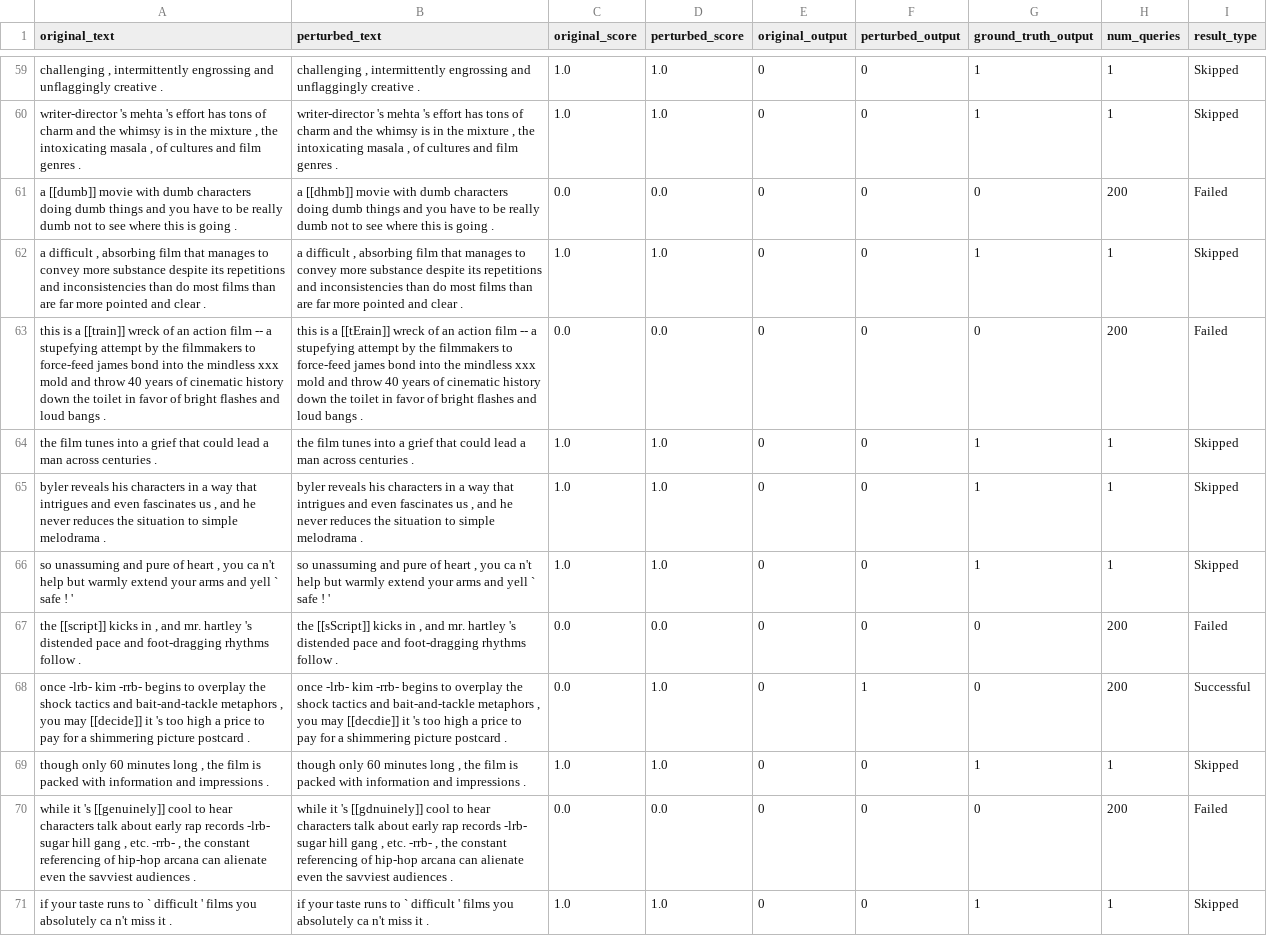
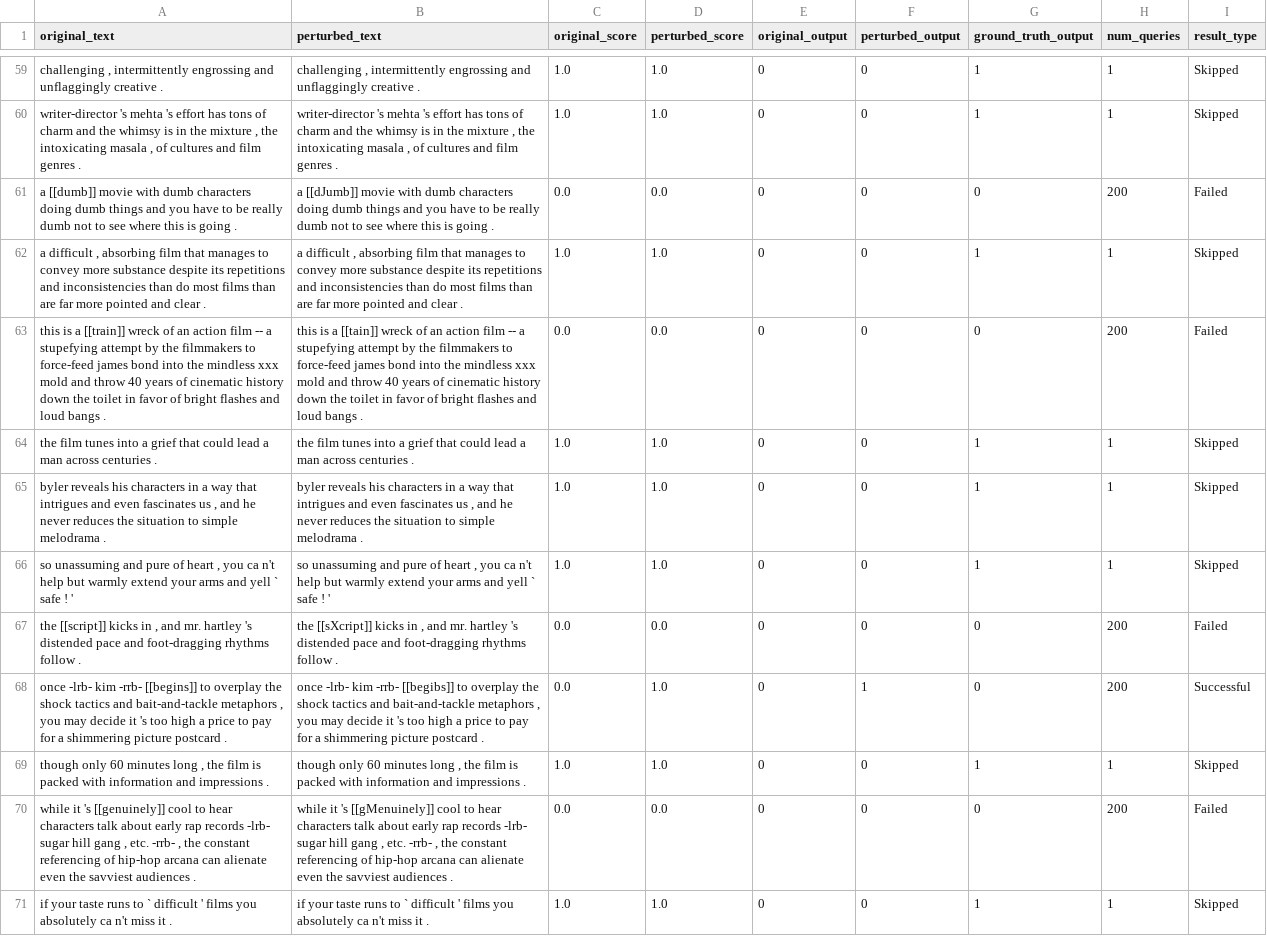
Before and after one commit to heyingu/AHP, a CSV file: results/multi_attack_logs/sst2_pruthi_ahp_log.csv, drawn as a sheet; only a part is shown, gaps mark what is left out; the diff covers the shown part only.

```diff
--- a/results/multi_attack_logs/sst2_pruthi_ahp_log.csv
+++ b/results/multi_attack_logs/sst2_pruthi_ahp_log.csv
@@ -60,5 +60,5 @@
 "writer-director 's mehta 's effort has tons of charm and the whimsy is in the mixture , the intoxicating masala , of cultures and film genres .","writer-director 's mehta 's effort has tons of charm and the whimsy is in the mixture , the intoxicating masala , of cultures and film genres .",1.0,1.0,0,0,1,1,"Skipped"
-"a [[dumb]] movie with dumb characters doing dumb things and you have to be really dumb not to see where this is going .","a [[dhmb]] movie with dumb characters doing dumb things and you have to be really dumb not to see where this is going .",0.0,0.0,0,0,0,200,"Failed"
+"a [[dumb]] movie with dumb characters doing dumb things and you have to be really dumb not to see where this is going .","a [[dJumb]] movie with dumb characters doing dumb things and you have to be really dumb not to see where this is going .",0.0,0.0,0,0,0,200,"Failed"
 "a difficult , absorbing film that manages to convey more substance despite its repetitions and inconsistencies than do most films than are far more pointed and clear .","a difficult , absorbing film that manages to convey more substance despite its repetitions and inconsistencies than do most films than are far more pointed and clear .",1.0,1.0,0,0,1,1,"Skipped"
-"this is a [[train]] wreck of an action film -- a stupefying attempt by the filmmakers to force-feed james bond into the mindless xxx mold and throw 40 years of cinematic history down the toilet in favor of bright flashes and loud bangs .","this is a [[tErain]] wreck of an action film -- a stupefying attempt by the filmmakers to force-feed james bond into the mindless xxx mold and throw 40 years of cinematic history down the toilet in favor of bright flashes and loud bangs .",0.0,0.0,0,0,0,200,"Failed"
+"this is a [[train]] wreck of an action film -- a stupefying attempt by the filmmakers to force-feed james bond into the mindless xxx mold and throw 40 years of cinematic history down the toilet in favor of bright flashes and loud bangs .","this is a [[tain]] wreck of an action film -- a stupefying attempt by the filmmakers to force-feed james bond into the mindless xxx mold and throw 40 years of cinematic history down the toilet in favor of bright flashes and loud bangs .",0.0,0.0,0,0,0,200,"Failed"
 "the film tunes into a grief that could lead a man across centuries .","the film tunes into a grief that could lead a man across centuries .",1.0,1.0,0,0,1,1,"Skipped"
@@ -66,6 +66,6 @@
 "so unassuming and pure of heart , you ca n't help but warmly extend your arms and yell ` safe ! '","so unassuming and pure of heart , you ca n't help but warmly extend your arms and yell ` safe ! '",1.0,1.0,0,0,1,1,"Skipped"
-"the [[script]] kicks in , and mr. hartley 's distended pace and foot-dragging rhythms follow .","the [[sScript]] kicks in , and mr. hartley 's distended pace and foot-dragging rhythms follow .",0.0,0.0,0,0,0,200,"Failed"
-"once -lrb- kim -rrb- begins to overplay the shock tactics and bait-and-tackle metaphors , you may [[decide]] it 's too high a price to pay for a shimmering picture postcard .","once -lrb- kim -rrb- begins to overplay the shock tactics and bait-and-tackle metaphors , you may [[decdie]] it 's too high a price to pay for a shimmering picture postcard .",0.0,1.0,0,1,0,200,"Successful"
+"the [[script]] kicks in , and mr. hartley 's distended pace and foot-dragging rhythms follow .","the [[sXcript]] kicks in , and mr. hartley 's distended pace and foot-dragging rhythms follow .",0.0,0.0,0,0,0,200,"Failed"
+"once -lrb- kim -rrb- [[begins]] to overplay the shock tactics and bait-and-tackle metaphors , you may decide it 's too high a price to pay for a shimmering picture postcard .","once -lrb- kim -rrb- [[begibs]] to overplay the shock tactics and bait-and-tackle metaphors , you may decide it 's too high a price to pay for a shimmering picture postcard .",0.0,1.0,0,1,0,200,"Successful"
 "though only 60 minutes long , the film is packed with information and impressions .","though only 60 minutes long , the film is packed with information and impressions .",1.0,1.0,0,0,1,1,"Skipped"
-"while it 's [[genuinely]] cool to hear characters talk about early rap records -lrb- sugar hill gang , etc. -rrb- , the constant referencing of hip-hop arcana can alienate even the savviest audiences .","while it 's [[gdnuinely]] cool to hear characters talk about early rap records -lrb- sugar hill gang , etc. -rrb- , the constant referencing of hip-hop arcana can alienate even the savviest audiences .",0.0,0.0,0,0,0,200,"Failed"
+"while it 's [[genuinely]] cool to hear characters talk about early rap records -lrb- sugar hill gang , etc. -rrb- , the constant referencing of hip-hop arcana can alienate even the savviest audiences .","while it 's [[gMenuinely]] cool to hear characters talk about early rap records -lrb- sugar hill gang , etc. -rrb- , the constant referencing of hip-hop arcana can alienate even the savviest audiences .",0.0,0.0,0,0,0,200,"Failed"
 "if your taste runs to ` difficult ' films you absolutely ca n't miss it .","if your taste runs to ` difficult ' films you absolutely ca n't miss it .",1.0,1.0,0,0,1,1,"Skipped"
```
Also changed, not shown: 2 added rows, 2 removed rows and 50 edited cells elsewhere in this file, results/experiment_results_multi_attack.csv, results/multi_attack_logs/agnews_deepwordbug_ahp_log.csv, 38 other files.
